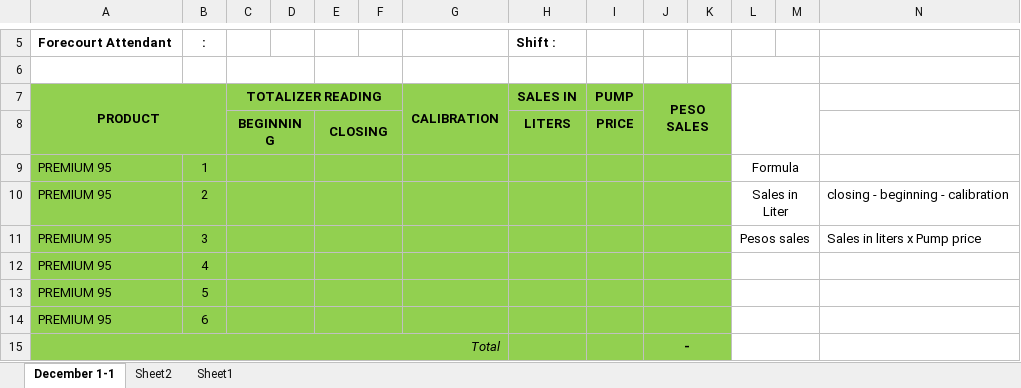
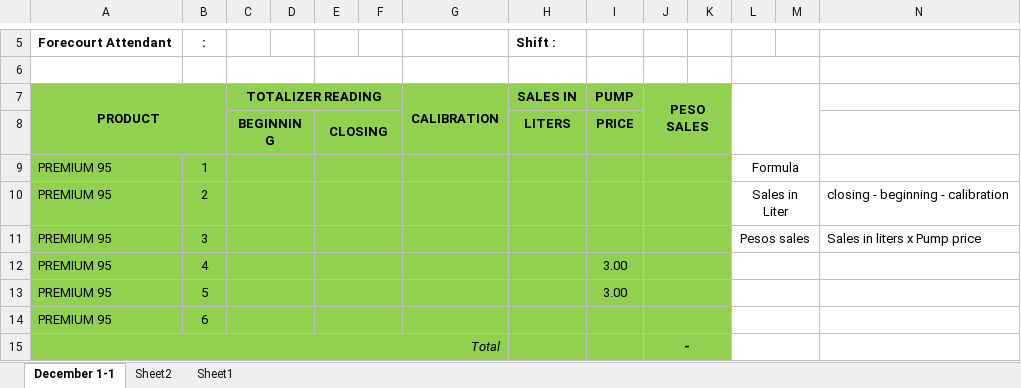
Before and after one commit to baluyotdaniloangelo/Teves_Billing_System, an Excel workbook: Documents/Cashiers Report Format_1.xlsx, sheet December 1-1, drawn as a sheet; only a part is shown, gaps mark what is left out; values as stored, in another font and other column widths than the file's, no borders; the diff names each change by its address in the sheet, - before the commit and + after, or states it on an @@ line.

```diff
--- a/Documents/Cashiers Report Format_1.xlsx (sheet December 1-1)
+++ b/Documents/Cashiers Report Format_1.xlsx (sheet December 1-1)
-I12:I13: (empty)
+I12:I13: 3.00
```
Also changed, not shown: 5 other files.
